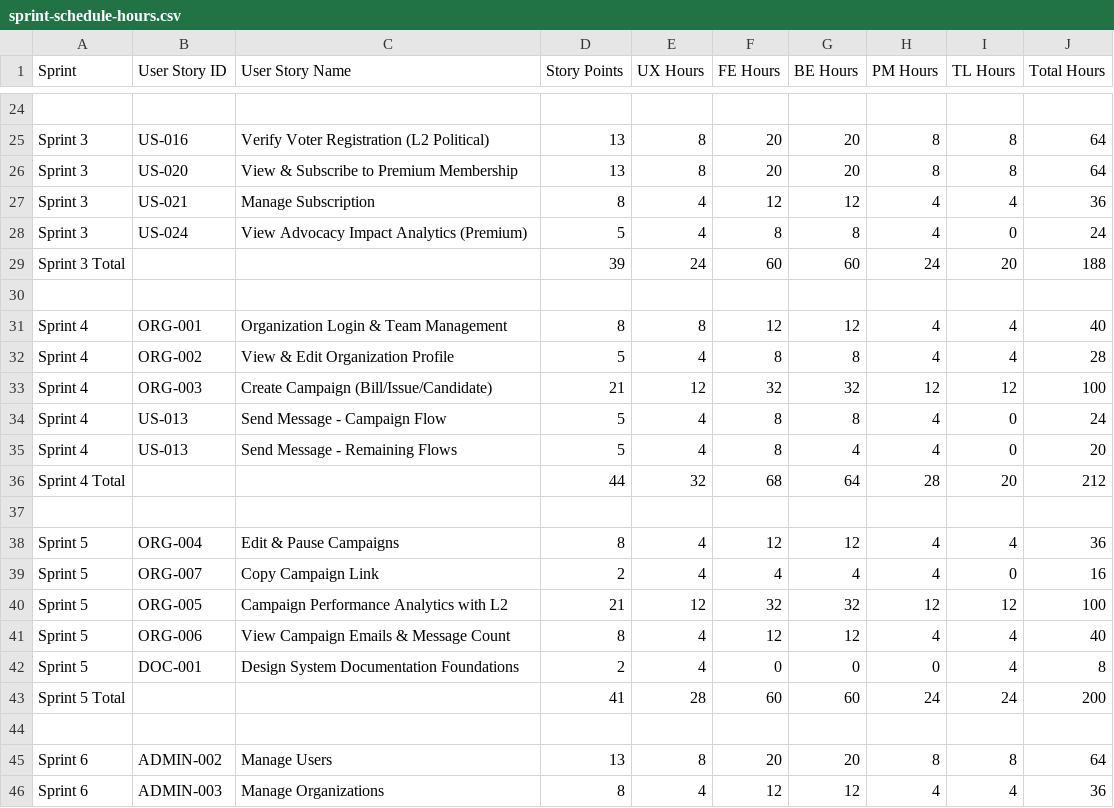
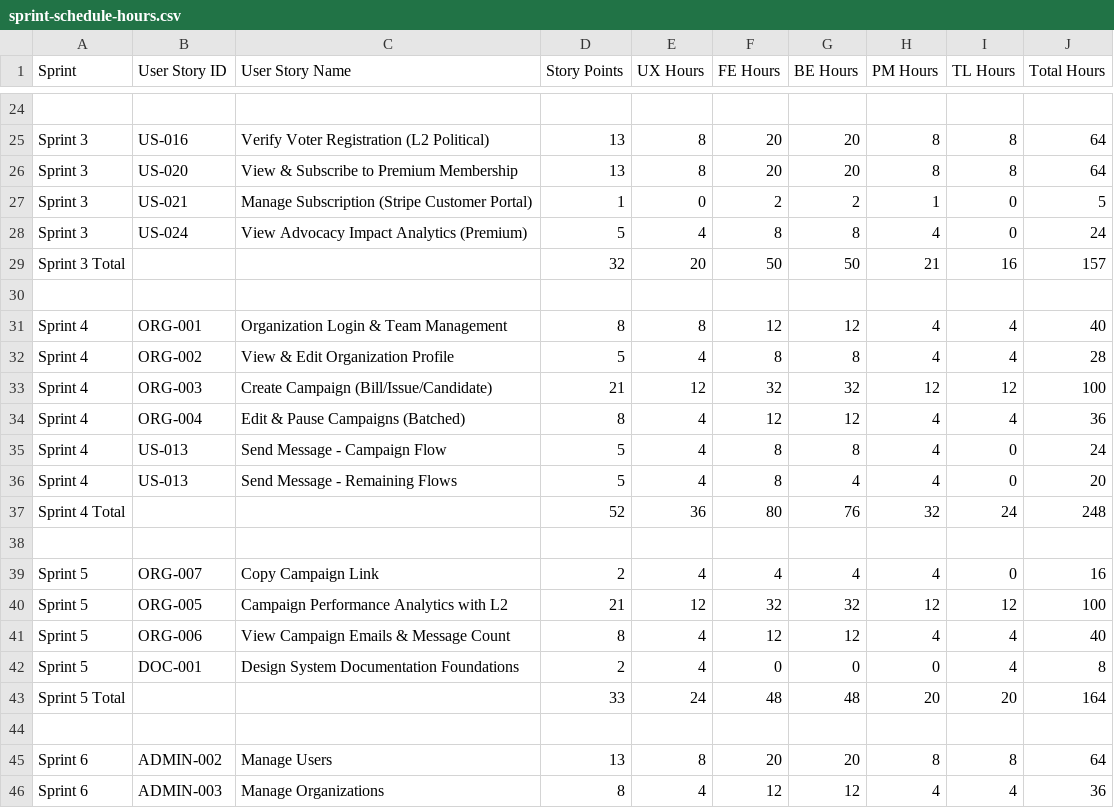
Before and after one commit to braindaley/egp-proto, a CSV file: docs/sprint-schedule-hours.csv, drawn as a sheet; only a part is shown, gaps mark what is left out; removed rows and columns are numbered as before the commit, all else as after; the diff covers the shown part only; the diff names each change by its address in the sheet, - before the commit and + after, or states it on an @@ line.

```diff
--- a/docs/sprint-schedule-hours.csv
+++ b/docs/sprint-schedule-hours.csv
-row 27: Sprint 3 | US-021 | Manage Subscription | 8 | 4 | 12 | 12 | 4 | 4 | 36
+row 27: Sprint 3 | US-021 | Manage Subscription (Stripe Customer Portal) | 1 | 0 | 2 | 2 | 1 | 0 | 5
-row 29: Sprint 3 Total |  |  | 39 | 24 | 60 | 60 | 24 | 20 | 188
+row 29: Sprint 3 Total |  |  | 32 | 20 | 50 | 50 | 21 | 16 | 157
+row 34: Sprint 4 | ORG-004 | Edit & Pause Campaigns (Batched) | 8 | 4 | 12 | 12 | 4 | 4 | 36
-row 36: Sprint 4 Total |  |  | 44 | 32 | 68 | 64 | 28 | 20 | 212
+row 37: Sprint 4 Total |  |  | 52 | 36 | 80 | 76 | 32 | 24 | 248
-row 38: Sprint 5 | ORG-004 | Edit & Pause Campaigns | 8 | 4 | 12 | 12 | 4 | 4 | 36
-row 43: Sprint 5 Total |  |  | 41 | 28 | 60 | 60 | 24 | 24 | 200
+row 43: Sprint 5 Total |  |  | 33 | 24 | 48 | 48 | 20 | 20 | 164
```
Also changed, not shown: 14 added rows, 5 removed rows and 8 edited cells elsewhere in this file, 4 other files.
